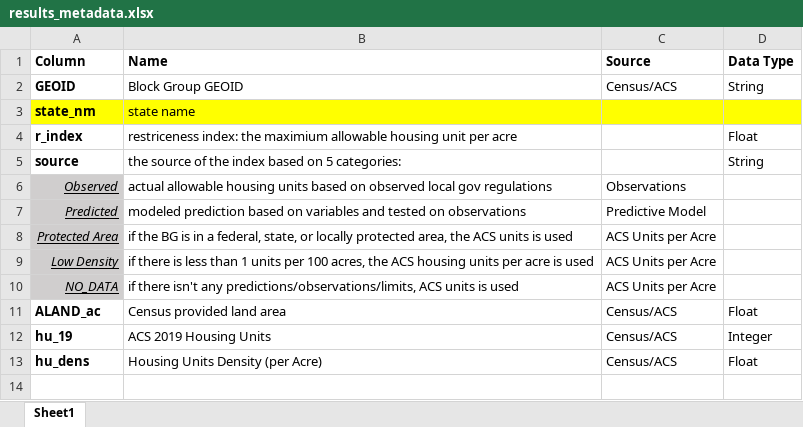
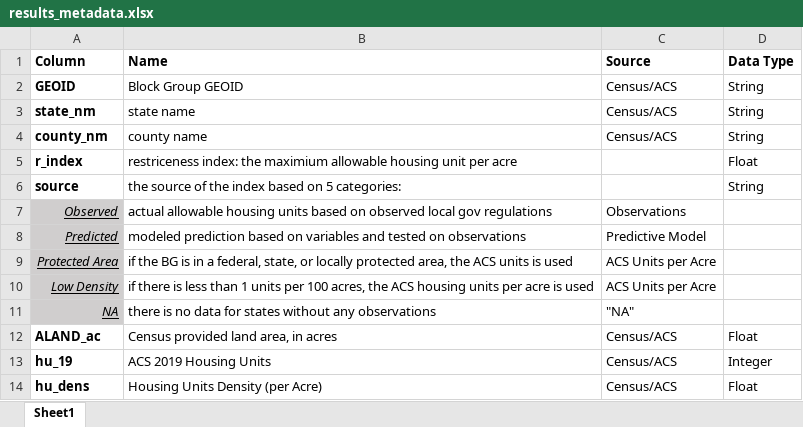
Before and after one commit to wharton-gis/NLURI, an Excel workbook: data/national_results/results_metadata.xlsx, sheet Sheet1, drawn as a sheet; values as stored, in another font and other column widths than the file's, no borders; removed rows and columns are numbered as before the commit, all else as after; the diff names each change by its address in the sheet, - before the commit and + after, or states it on an @@ line.

Commit message:
updated national results

```diff
--- a/data/national_results/results_metadata.xlsx (sheet Sheet1)
+++ b/data/national_results/results_metadata.xlsx (sheet Sheet1)
-A3:D3 fill: #FFFF00
+A3:D3 fill: none
-C3 (Source): (empty)
+C3 (Source): Census/ACS
-D3 (Data Type): (empty)
+D3 (Data Type): String
+row 4: county_nm | county name | Census/ACS | String
-row 10: NO_DATA | if there isn't any predictions/observations/limits, ACS units is used | ACS Units per Acre
+row 11: NA | there is no data for states without any observations | "NA"
-B12 (Name): Census provided land area
+B12 (Name): Census provided land area, in acres
```
Also changed, not shown: 4 other files.
